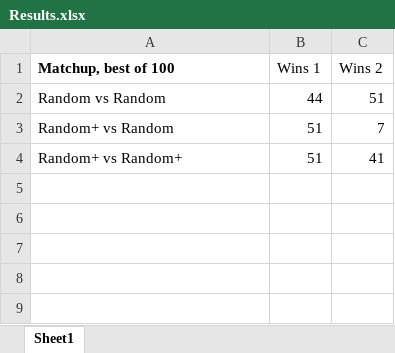
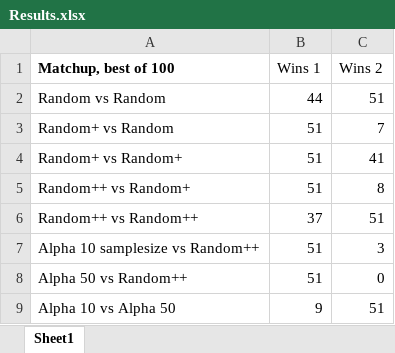
Before and after one commit to PieterJSchreurs/AdvancedToolsAi, an Excel workbook: 1.3_GameAI/Results.xlsx, sheet Sheet1, drawn as a sheet; values as stored, in another font and other column widths than the file's, no borders; the diff names each change by its address in the sheet, - before the commit and + after, or states it on an @@ line.

```diff
--- a/1.3_GameAI/Results.xlsx (sheet Sheet1)
+++ b/1.3_GameAI/Results.xlsx (sheet Sheet1)
+row 5: Random++ vs Random+ | 51 | 8
+row 6: Random++ vs Random++ | 37 | 51
+row 7: Alpha 10 samplesize vs Random++ | 51 | 3
+row 8: Alpha 50 vs Random++ | 51 | 0
+row 9: Alpha 10 vs Alpha 50 | 9 | 51
```
Also changed, not shown: 11 other files.
